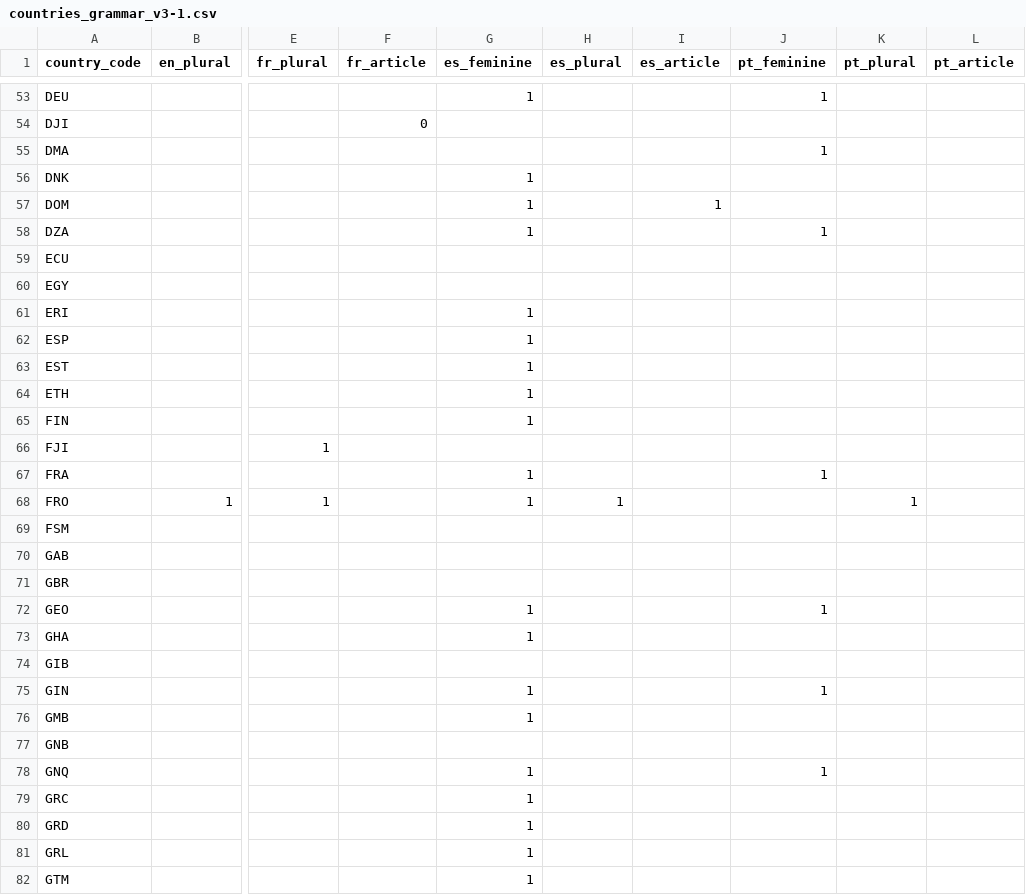
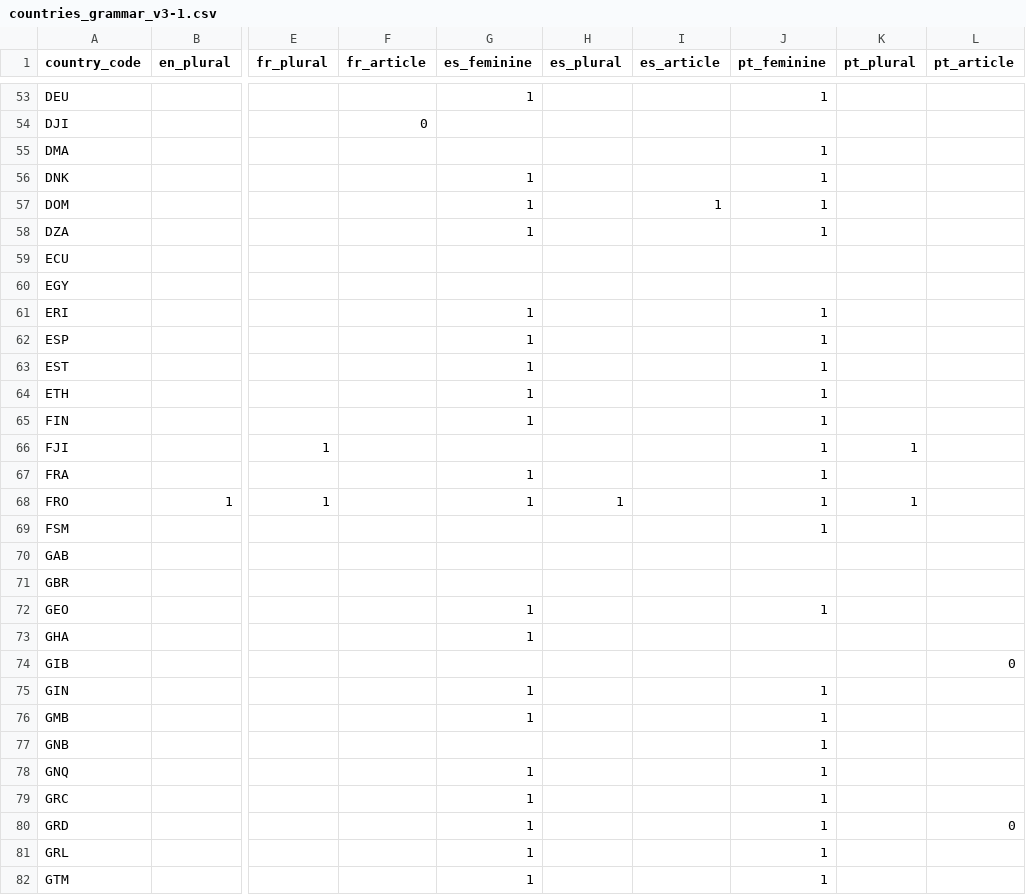
Before and after one commit to HumanRightsMeasurementInitiative/hrmi-dataportal-data, a CSV file: data/countries_grammar_v3-1.csv, drawn as a sheet; only a part is shown, gaps mark what is left out; the diff covers the shown part only; the diff names each change by its address in the sheet, - before the commit and + after, or states it on an @@ line.

Commit message:
Update countries_grammar_v3-1.csv
Second half of changes to PT grammar file

```diff
--- a/data/countries_grammar_v3-1.csv
+++ b/data/countries_grammar_v3-1.csv
-J56:J57 (pt_feminine): (empty)
+J56:J57 (pt_feminine): 1
-J61:J66 (pt_feminine): (empty)
+J61:J66 (pt_feminine): 1
-K66 (pt_plural): (empty)
+K66 (pt_plural): 1
-J68:J69 (pt_feminine): (empty)
+J68:J69 (pt_feminine): 1
-L74 (pt_article): (empty)
+L74 (pt_article): 0
-J76:J77 (pt_feminine): (empty)
+J76:J77 (pt_feminine): 1
-J79:J82 (pt_feminine): (empty)
+J79:J82 (pt_feminine): 1
-L80 (pt_article): (empty)
+L80 (pt_article): 0
```
Also changed, not shown: 74 edited cells elsewhere in this file.
